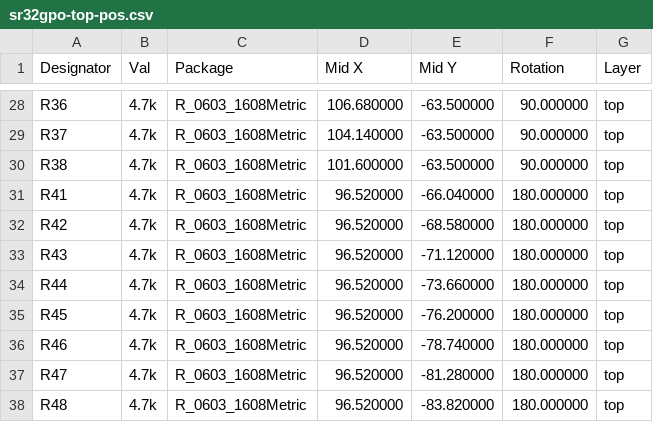
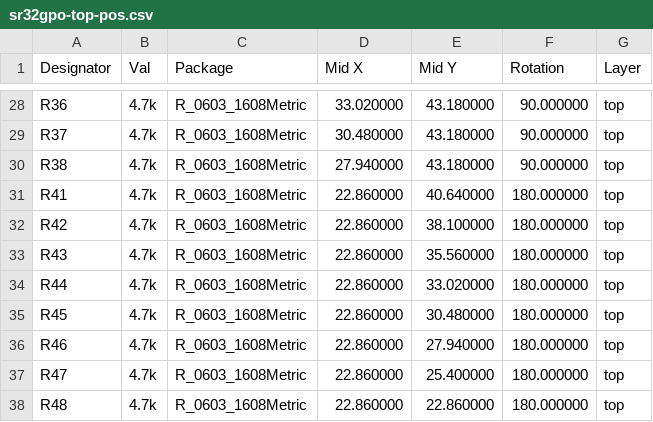
Before and after one commit to retiredfeline/sr32gpo-smt, a CSV file: jlcpcb/sr32gpo-top-pos.csv, drawn as a sheet; only a part is shown, gaps mark what is left out; the diff covers the shown part only.

```diff
--- a/jlcpcb/sr32gpo-top-pos.csv
+++ b/jlcpcb/sr32gpo-top-pos.csv
@@ -28,11 +28,11 @@ Designator,Val,Package,Mid X,Mid Y,Rotation,Layer
-"R36","4.7k","R_0603_1608Metric",106.680000,-63.500000,90.000000,top
-"R37","4.7k","R_0603_1608Metric",104.140000,-63.500000,90.000000,top
-"R38","4.7k","R_0603_1608Metric",101.600000,-63.500000,90.000000,top
-"R41","4.7k","R_0603_1608Metric",96.520000,-66.040000,180.000000,top
-"R42","4.7k","R_0603_1608Metric",96.520000,-68.580000,180.000000,top
-"R43","4.7k","R_0603_1608Metric",96.520000,-71.120000,180.000000,top
-"R44","4.7k","R_0603_1608Metric",96.520000,-73.660000,180.000000,top
-"R45","4.7k","R_0603_1608Metric",96.520000,-76.200000,180.000000,top
-"R46","4.7k","R_0603_1608Metric",96.520000,-78.740000,180.000000,top
-"R47","4.7k","R_0603_1608Metric",96.520000,-81.280000,180.000000,top
-"R48","4.7k","R_0603_1608Metric",96.520000,-83.820000,180.000000,top
+"R36","4.7k","R_0603_1608Metric",33.020000,43.180000,90.000000,top
+"R37","4.7k","R_0603_1608Metric",30.480000,43.180000,90.000000,top
+"R38","4.7k","R_0603_1608Metric",27.940000,43.180000,90.000000,top
+"R41","4.7k","R_0603_1608Metric",22.860000,40.640000,180.000000,top
+"R42","4.7k","R_0603_1608Metric",22.860000,38.100000,180.000000,top
+"R43","4.7k","R_0603_1608Metric",22.860000,35.560000,180.000000,top
+"R44","4.7k","R_0603_1608Metric",22.860000,33.020000,180.000000,top
+"R45","4.7k","R_0603_1608Metric",22.860000,30.480000,180.000000,top
+"R46","4.7k","R_0603_1608Metric",22.860000,27.940000,180.000000,top
+"R47","4.7k","R_0603_1608Metric",22.860000,25.400000,180.000000,top
+"R48","4.7k","R_0603_1608Metric",22.860000,22.860000,180.000000,top
```
Also changed, not shown: 1 added row, 1 removed row and 50 edited cells elsewhere in this file, 15 other files.
